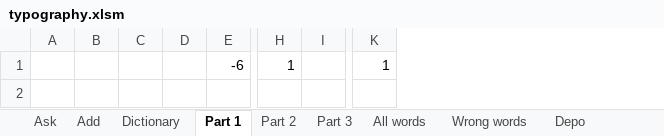
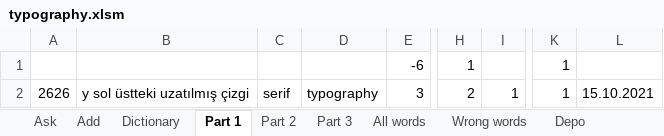
Before and after one commit to fatihay/notlar, an Excel workbook: typography.xlsm, sheet Part 1, drawn as a sheet; only a part is shown, gaps mark what is left out; values as stored, in another font and other column widths than the file's, no borders; removed rows and columns are numbered as before the commit, all else as after; rows hold the shown columns only; the diff names each change by its address in the sheet, - before the commit and + after, or states it on an @@ line.

Commit message:
Typography classes part 1

```diff
--- a/typography.xlsm (sheet Part 1)
+++ b/typography.xlsm (sheet Part 1)
-column A, empty
-column B, empty
-column C, empty
-column D, empty
+column A, empty
+column B, empty
+column C, empty
+column D, empty
-column I, empty
+column I, empty
+column L, empty
+row 2: 2626 | y sol üstteki uzatılmış çizgi | serif | typography | 3 | 2 | 1 | 1 | 15.10.2021
```
Also changed, not shown: sheet All words, sheet Part 3, sheet Dictionary, sheet Part 2, sheet Ask, 2 other files.
